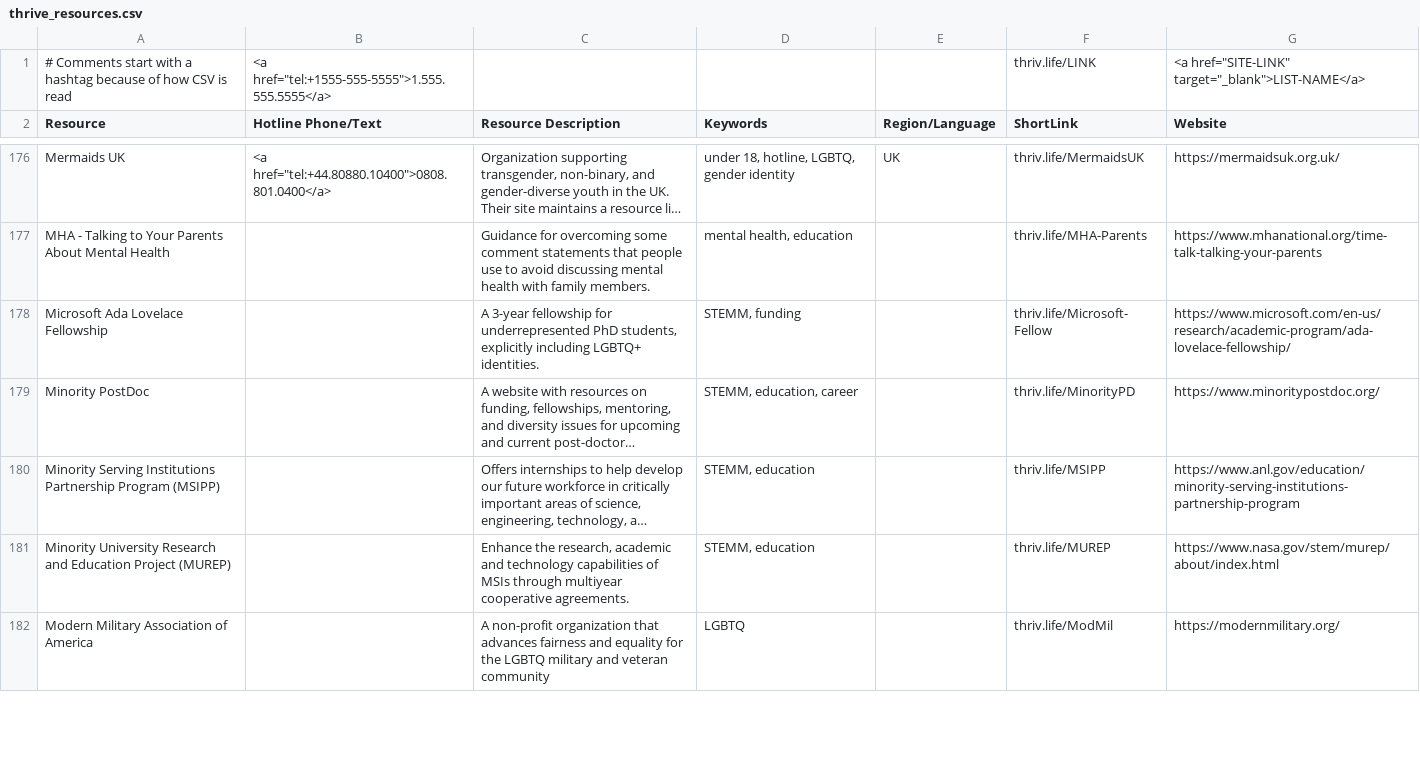
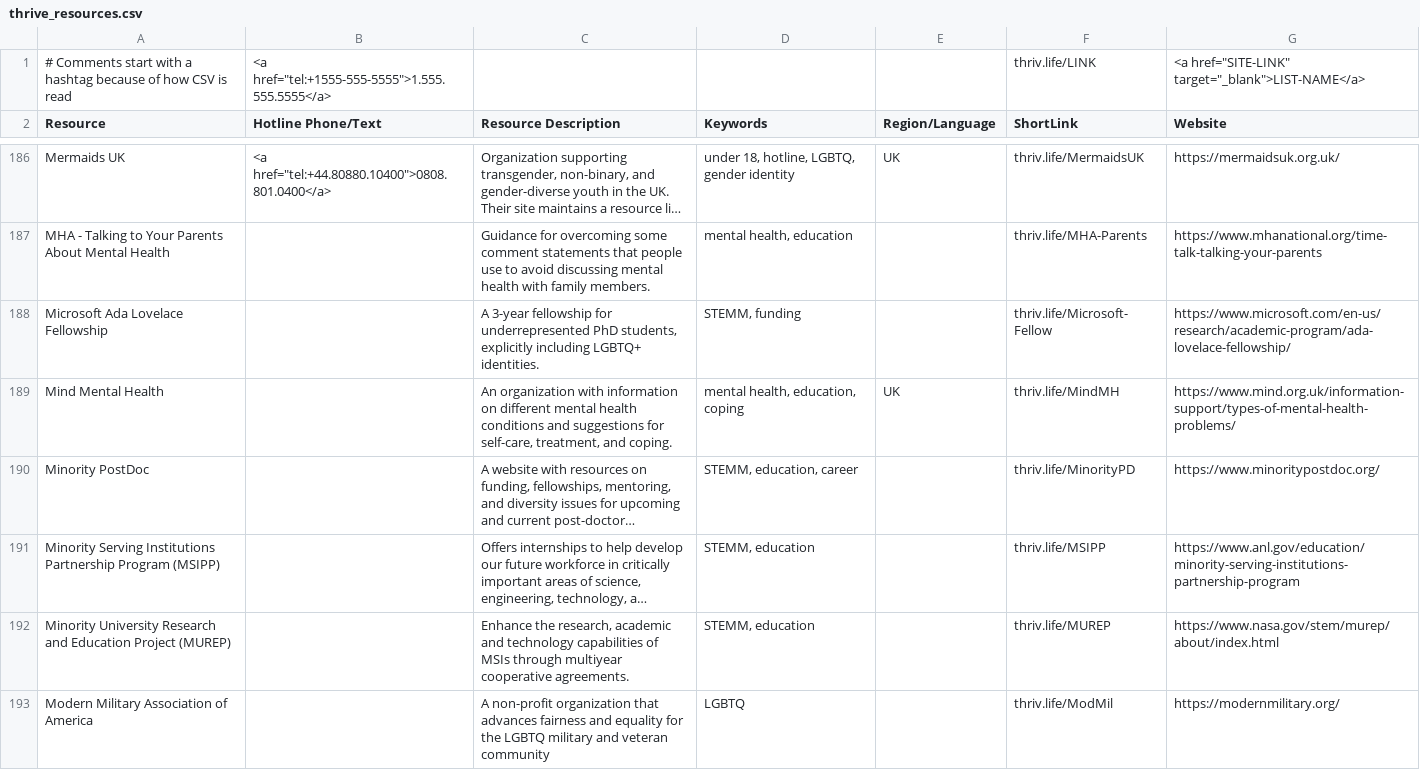
Before and after one commit to ThriveLifeline/thrive-lifeline, a CSV file: _site/thrive_resources.csv, drawn as a sheet; only a part is shown, gaps mark what is left out; long unchanged cells end in …; the diff covers the shown part only; the diff names each change by its address in the sheet, - before the commit and + after, or states it on an @@ line.

```diff
--- a/_site/thrive_resources.csv
+++ b/_site/thrive_resources.csv
+row 189: Mind Mental Health |  | An organization with information on different mental health conditions and suggestions for self-care, treatment, and coping. | mental health, education, coping | UK | thriv.life/MindMH | https://www.mind.org.uk/information-support/types-of-mental-health-problems/
```
Also changed, not shown: 17 added rows and 5 edited cells elsewhere in this file, thrive_resources.csv, 5 other files.
